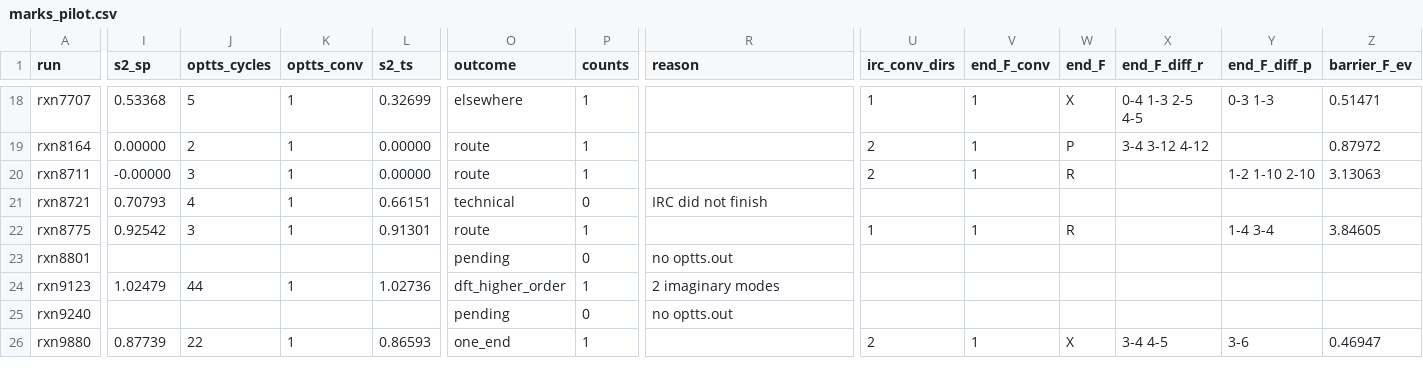
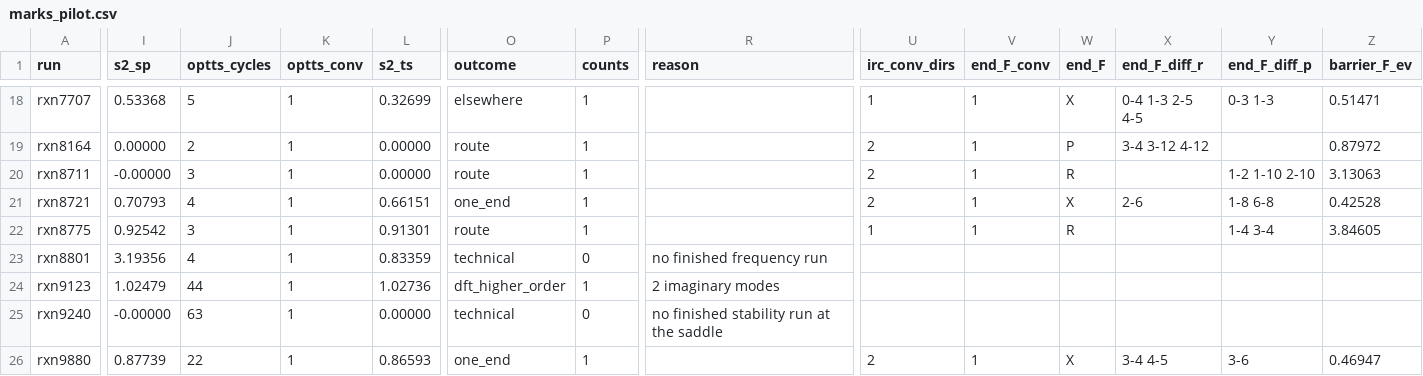
Before and after one commit to benediktpabinger/CCSD-Transition1x, a CSV file: results/marks_pilot.csv, drawn as a sheet; only a part is shown, gaps mark what is left out; the diff covers the shown part only; the diff names each change by its address in the sheet, - before the commit and + after, or states it on an @@ line.

```diff
--- a/results/marks_pilot.csv
+++ b/results/marks_pilot.csv
-O21 (outcome): technical
+O21 (outcome): one_end
-P21 (counts): 0
+P21 (counts): 1
-R21 (reason): IRC did not finish
+R21 (reason): (empty)
-U21 (irc_conv_dirs): (empty)
+U21 (irc_conv_dirs): 2
-V21 (end_F_conv): (empty)
+V21 (end_F_conv): 1
-W21 (end_F): (empty)
+W21 (end_F): X
-X21 (end_F_diff_r): (empty)
+X21 (end_F_diff_r): 2-6
-Y21 (end_F_diff_p): (empty)
+Y21 (end_F_diff_p): 1-8 6-8
-Z21 (barrier_F_ev): (empty)
+Z21 (barrier_F_ev): 0.42528
-I23 (s2_sp): (empty)
+I23 (s2_sp): 3.19356
-J23 (optts_cycles): (empty)
+J23 (optts_cycles): 4
-K23 (optts_conv): (empty)
+K23 (optts_conv): 1
-L23 (s2_ts): (empty)
+L23 (s2_ts): 0.83359
-O23 (outcome): pending
+O23 (outcome): technical
-R23 (reason): no optts.out
+R23 (reason): no finished frequency run
-I25 (s2_sp): (empty)
+I25 (s2_sp): -0.00000
-J25 (optts_cycles): (empty)
+J25 (optts_cycles): 63
-K25 (optts_conv): (empty)
+K25 (optts_conv): 1
-L25 (s2_ts): (empty)
+L25 (s2_ts): 0.00000
-O25 (outcome): pending
+O25 (outcome): technical
-R25 (reason): no optts.out
+R25 (reason): no finished stability run at the saddle
```
Also changed, not shown: 55 edited cells elsewhere in this file, results/marks_pilot_excluded.csv, results/search_checks.csv.
